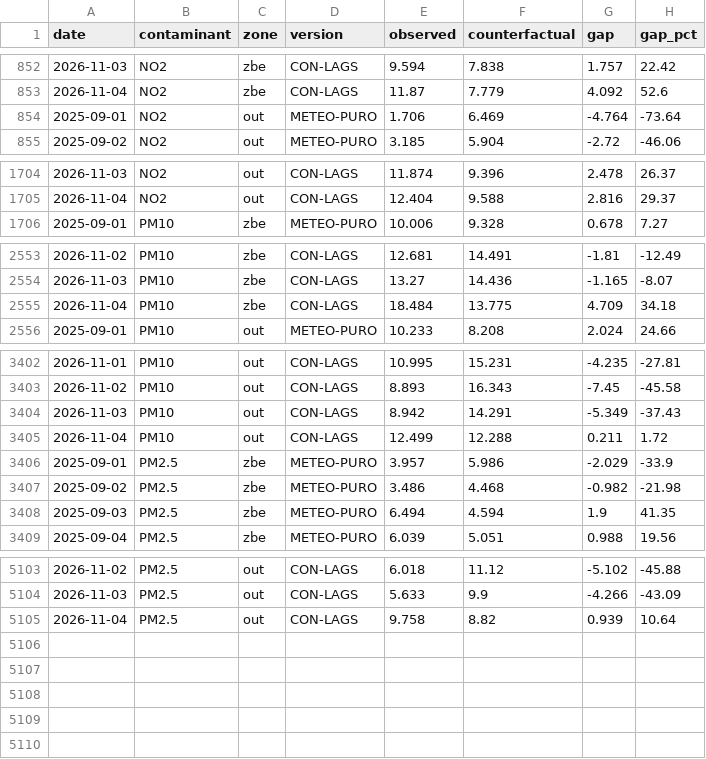
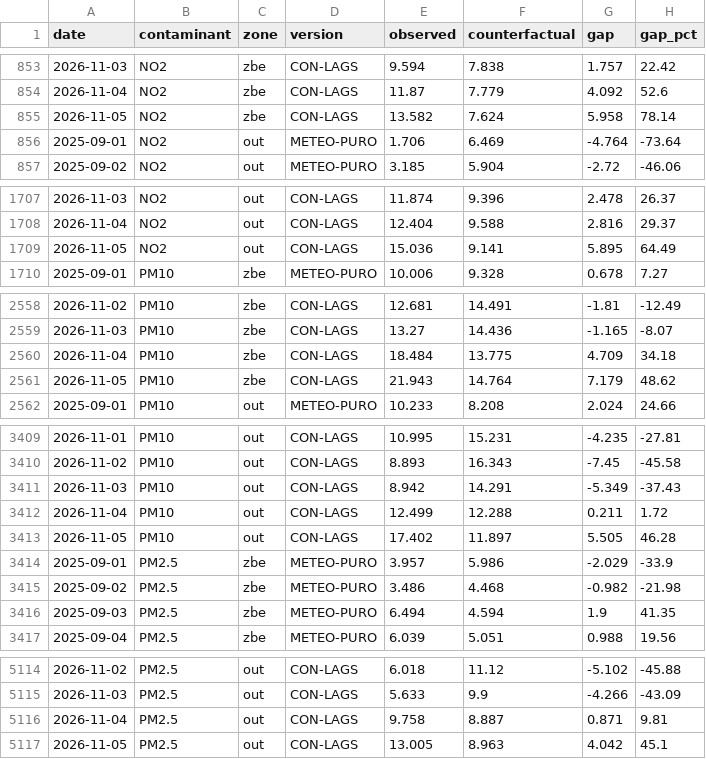
Before and after one commit to eortas/Gasteiz_air_quality, a CSV file: models/counterfactual_gap_v8.csv, drawn as a sheet; only a part is shown, gaps mark what is left out; the diff covers the shown part only.

```diff
--- a/models/counterfactual_gap_v8.csv
+++ b/models/counterfactual_gap_v8.csv
@@ -853,2 +854,3 @@ date,contaminant,zone,version,observed,counterfactual,gap,gap_pct
 2026-11-04,NO2,zbe,CON-LAGS,11.87,7.779,4.092,52.6
+2026-11-05,NO2,zbe,CON-LAGS,13.582,7.624,5.958,78.14
 2025-09-01,NO2,out,METEO-PURO,1.706,6.469,-4.764,-73.64
@@ -1705,2 +1708,3 @@ date,contaminant,zone,version,observed,counterfactual,gap,gap_pct
 2026-11-04,NO2,out,CON-LAGS,12.404,9.588,2.816,29.37
+2026-11-05,NO2,out,CON-LAGS,15.036,9.141,5.895,64.49
 2025-09-01,PM10,zbe,METEO-PURO,10.006,9.328,0.678,7.27
@@ -2555,2 +2560,3 @@ date,contaminant,zone,version,observed,counterfactual,gap,gap_pct
 2026-11-04,PM10,zbe,CON-LAGS,18.484,13.775,4.709,34.18
+2026-11-05,PM10,zbe,CON-LAGS,21.943,14.764,7.179,48.62
 2025-09-01,PM10,out,METEO-PURO,10.233,8.208,2.024,24.66
@@ -3405,2 +3412,3 @@ date,contaminant,zone,version,observed,counterfactual,gap,gap_pct
 2026-11-04,PM10,out,CON-LAGS,12.499,12.288,0.211,1.72
+2026-11-05,PM10,out,CON-LAGS,17.402,11.897,5.505,46.28
 2025-09-01,PM2.5,zbe,METEO-PURO,3.957,5.986,-2.029,-33.9
@@ -5104,2 +5115,3 @@ date,contaminant,zone,version,observed,counterfactual,gap,gap_pct
 2026-11-03,PM2.5,out,CON-LAGS,5.633,9.9,-4.266,-43.09
-2026-11-04,PM2.5,out,CON-LAGS,9.758,8.82,0.939,10.64
+2026-11-04,PM2.5,out,CON-LAGS,9.758,8.887,0.871,9.81
+2026-11-05,PM2.5,out,CON-LAGS,13.005,8.963,4.042,45.1
```
Also changed, not shown: 7 added rows and 15 edited cells elsewhere in this file, data/processed/station_daily.csv, 26 other files.
